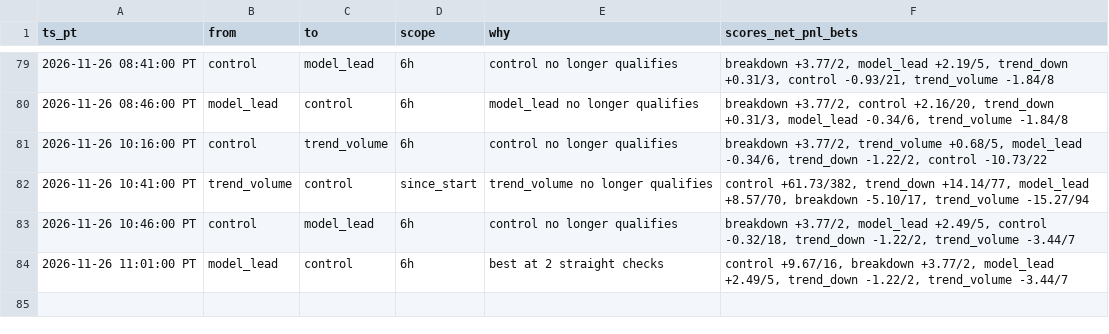
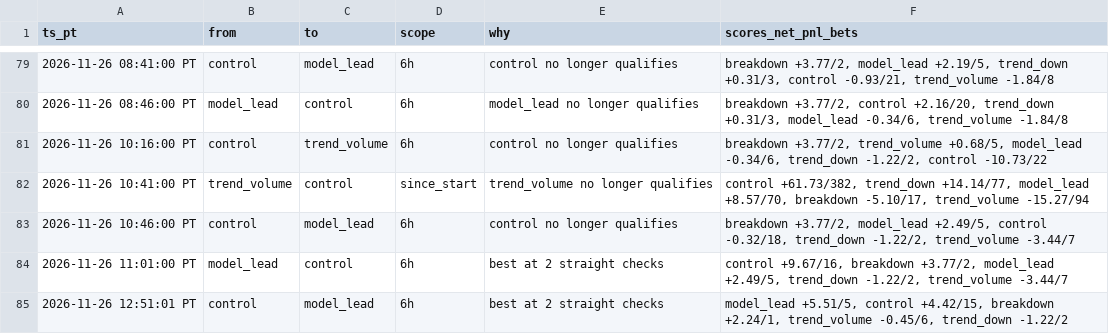
Before and after one commit to michaeldeuchar-dotcom/xrp-paper-bot, a CSV file: data/week2/auto_pick_switches.csv, drawn as a sheet; only a part is shown, gaps mark what is left out; the diff names each change by its address in the sheet, - before the commit and + after, or states it on an @@ line.

```diff
--- a/data/week2/auto_pick_switches.csv
+++ b/data/week2/auto_pick_switches.csv
+row 85: 2026-11-26 12:51:01 PT | control | model_lead | 6h | best at 2 straight checks | model_lead +5.51/5, control +4.42/15, breakdown +2.24/1, trend_volume -0.45/6, trend_down -1.22/2
```
Also changed, not shown: data/week2/decisions_tail.csv, data/week2/trades_control.csv, 6 other files.
